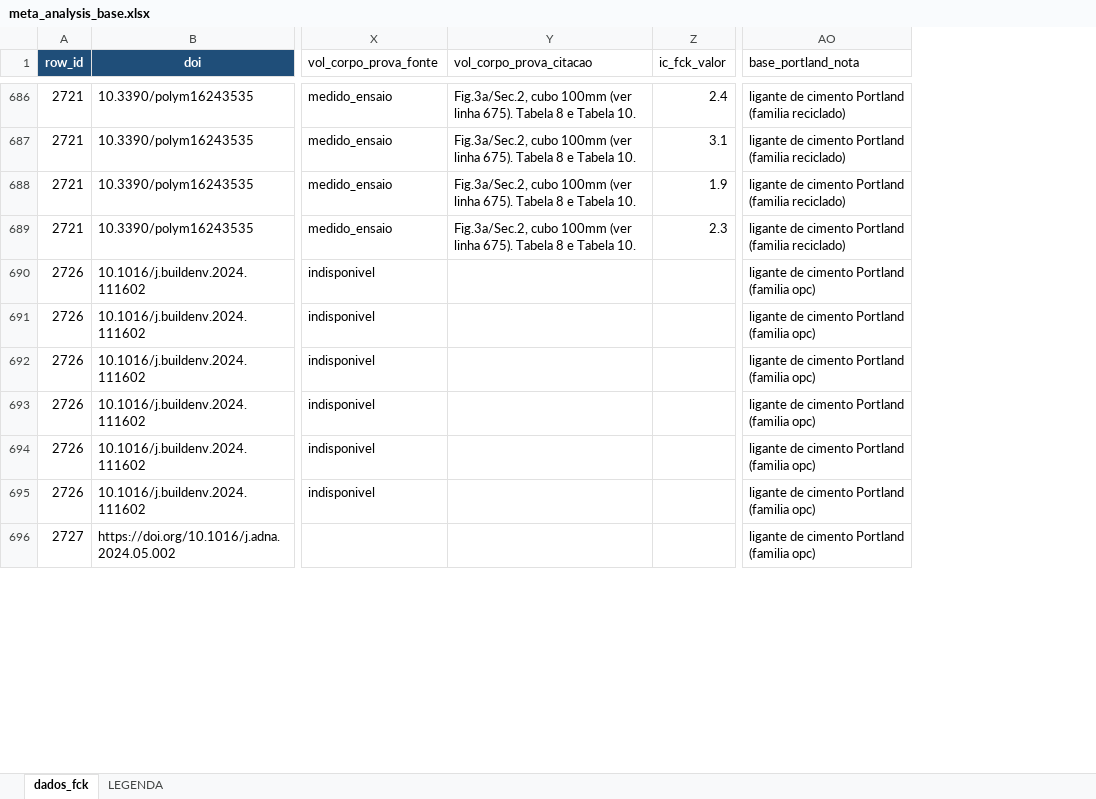
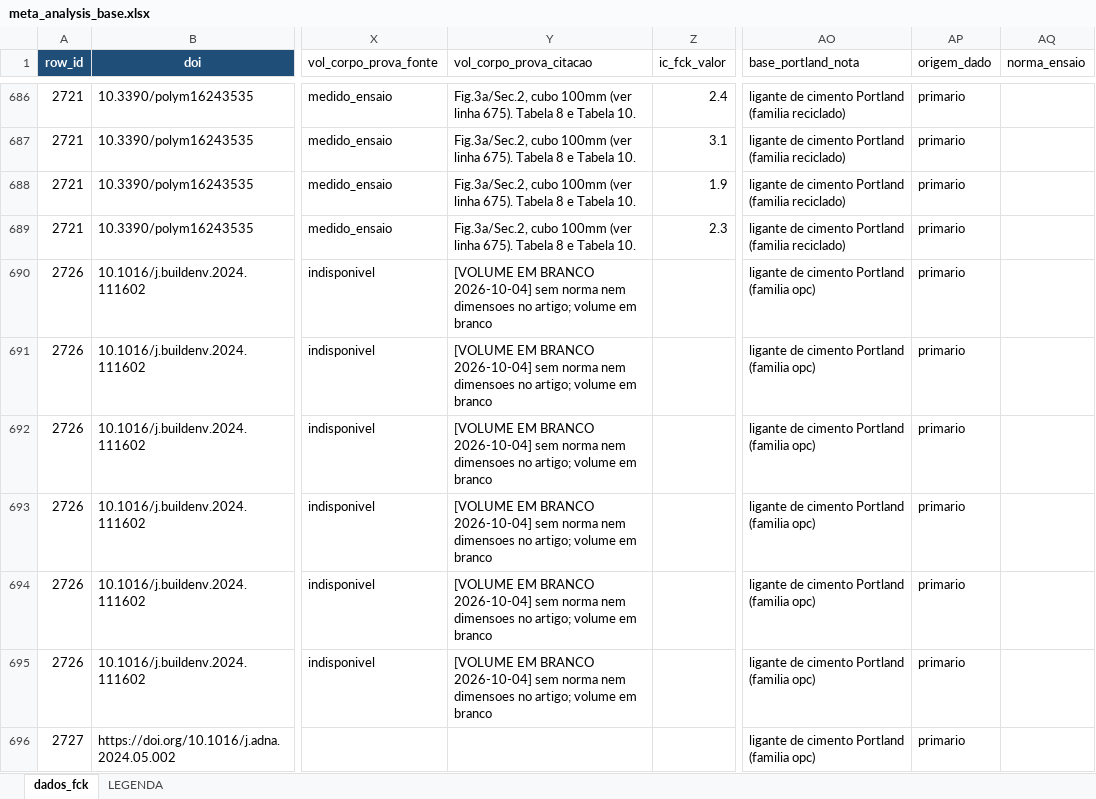
Before and after one commit to kielima/revisao-sistematica-literatura, an Excel workbook: meta_analysis_base.xlsx, sheet dados_fck, drawn as a sheet; only a part is shown, gaps mark what is left out; values as stored, in another font and other column widths than the file's, no borders; the diff covers the shown part only; the diff names each change by its address in the sheet, - before the commit and + after, or states it on an @@ line.

```diff
--- a/meta_analysis_base.xlsx (sheet dados_fck)
+++ b/meta_analysis_base.xlsx (sheet dados_fck)
+column AP (origem_dado), rows 686-696: all primario
+column AQ (norma_ensaio), empty
-Y690:Y695 (vol_corpo_prova_citacao): (empty)
+Y690:Y695 (vol_corpo_prova_citacao): [VOLUME EM BRANCO 2026-10-04] sem norma nem dimensoes no artigo; volume em branco
```
Also changed, not shown: other rows of this sheet, 50 other files.
